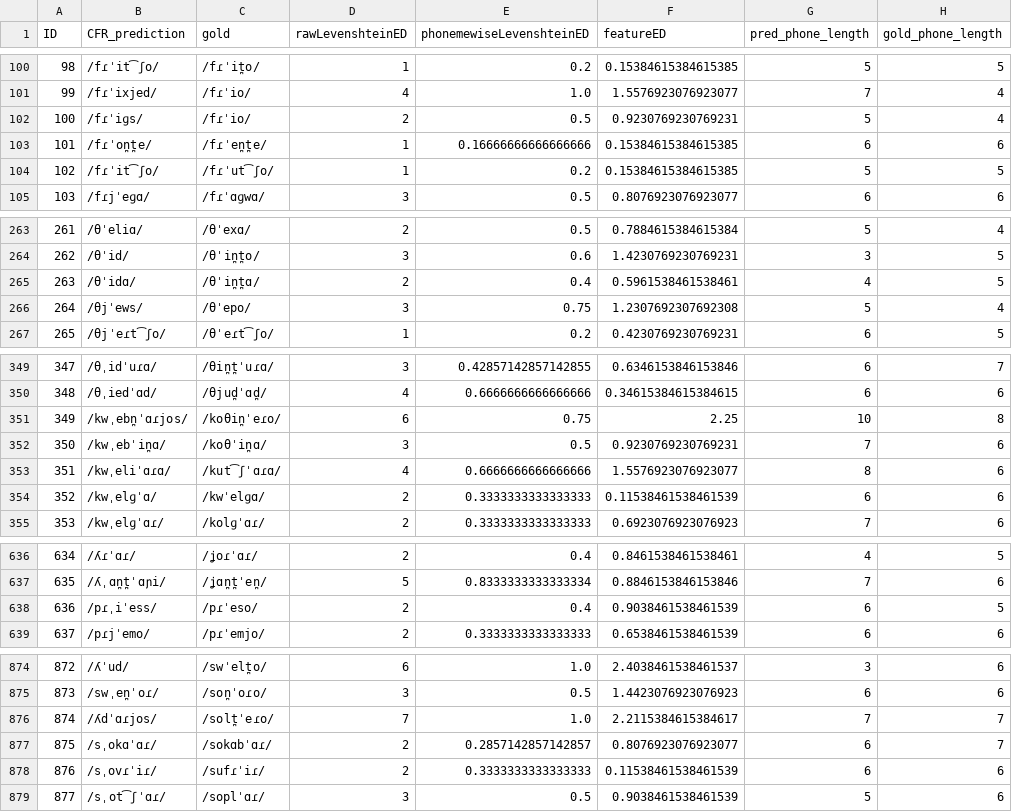
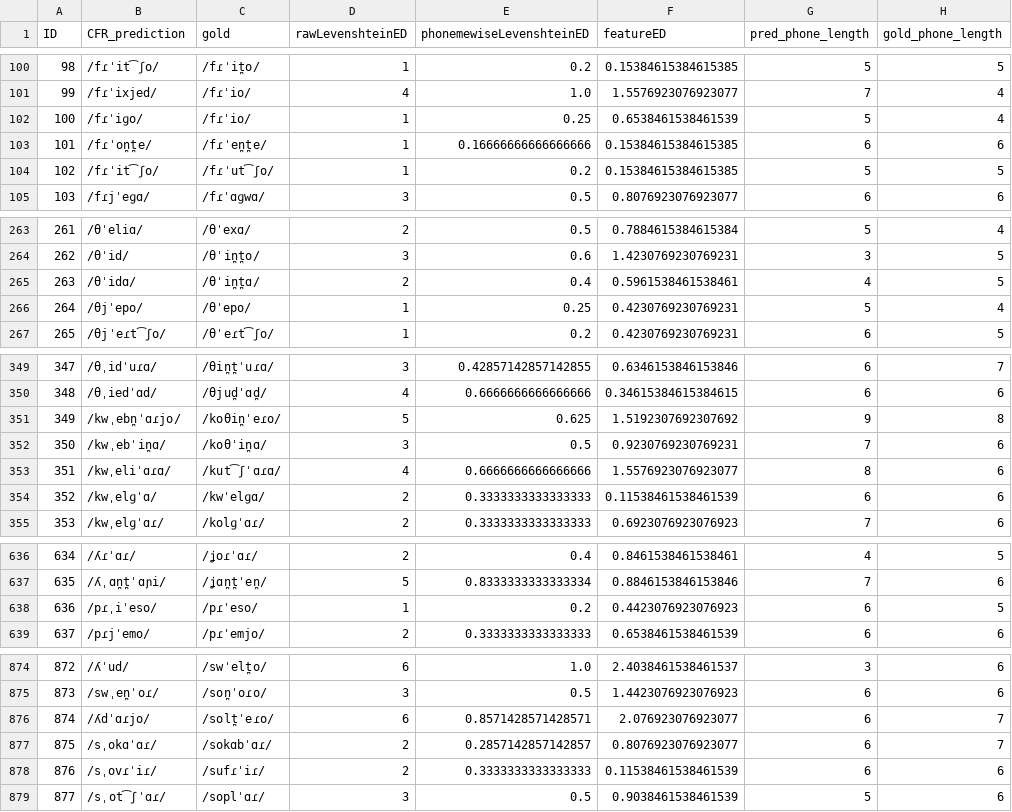
Before and after one commit to lfetting1/SpanishCFR, a CSV file: SpanishRunClayton/resultEditDistances.csv, drawn as a sheet; only a part is shown, gaps mark what is left out; the diff covers the shown part only.

```diff
--- a/SpanishRunClayton/resultEditDistances.csv
+++ b/SpanishRunClayton/resultEditDistances.csv
@@ -101,3 +101,3 @@ ID,CFR_prediction,gold,rawLevenshteinED,phonemewiseLevenshteinED,featureED,pred_
 99,/fɾˈixjed/,/fɾˈio/,4,1.0,1.5576923076923077,7,4
-100,/fɾˈiɡs/,/fɾˈio/,2,0.5,0.9230769230769231,5,4
+100,/fɾˈiɡo/,/fɾˈio/,1,0.25,0.6538461538461539,5,4
 101,/fɾˈon̪t̪e/,/fɾˈen̪t̪e/,1,0.16666666666666666,0.15384615384615385,6,6
@@ -265,3 +265,3 @@ ID,CFR_prediction,gold,rawLevenshteinED,phonemewiseLevenshteinED,featureED,pred_
 263,/θˈidɑ/,/θˈin̪t̪ɑ/,2,0.4,0.5961538461538461,4,5
-264,/θjˈews/,/θˈepo/,3,0.75,1.2307692307692308,5,4
+264,/θjˈepo/,/θˈepo/,1,0.25,0.4230769230769231,5,4
 265,/θjˈeɾt͡ʃo/,/θˈeɾt͡ʃo/,1,0.2,0.4230769230769231,6,5
@@ -350,3 +350,3 @@ ID,CFR_prediction,gold,rawLevenshteinED,phonemewiseLevenshteinED,featureED,pred_
 348,/θˌiedˈɑd/,/θjud̪ˈɑd̪/,4,0.6666666666666666,0.34615384615384615,6,6
-349,/kwˌebn̪ˈɑɾjos/,/koθin̪ˈeɾo/,6,0.75,2.25,10,8
+349,/kwˌebn̪ˈɑɾjo/,/koθin̪ˈeɾo/,5,0.625,1.5192307692307692,9,8
 350,/kwˌebˈin̪ɑ/,/koθˈin̪ɑ/,3,0.5,0.9230769230769231,7,6
@@ -637,3 +637,3 @@ ID,CFR_prediction,gold,rawLevenshteinED,phonemewiseLevenshteinED,featureED,pred_
 635,/ʎˌɑn̪t̪ˈɑɲi/,/ʝɑn̪t̪ˈen̪/,5,0.8333333333333334,0.8846153846153846,7,6
-636,/pɾˌiˈess/,/pɾˈeso/,2,0.4,0.9038461538461539,6,5
+636,/pɾˌiˈeso/,/pɾˈeso/,1,0.2,0.4423076923076923,6,5
 637,/pɾjˈemo/,/pɾˈemjo/,2,0.3333333333333333,0.6538461538461539,6,6
@@ -875,3 +875,3 @@ ID,CFR_prediction,gold,rawLevenshteinED,phonemewiseLevenshteinED,featureED,pred_
 873,/swˌen̪ˈoɾ/,/son̪ˈoɾo/,3,0.5,1.4423076923076923,6,6
-874,/ʎdˈɑɾjos/,/solt̪ˈeɾo/,7,1.0,2.2115384615384617,7,7
+874,/ʎdˈɑɾjo/,/solt̪ˈeɾo/,6,0.8571428571428571,2.076923076923077,6,7
 875,/sˌokɑˈɑɾ/,/sokɑbˈɑɾ/,2,0.2857142857142857,0.8076923076923077,6,7
```
Also changed, not shown: 13 edited cells elsewhere in this file, SpanishRunClayton/SpanishRunClayton_rulewise_output_graph.csv, SpanishRunClayton/SpanishRunClayton_stagewise_output_graph.csv, 15 other files.
